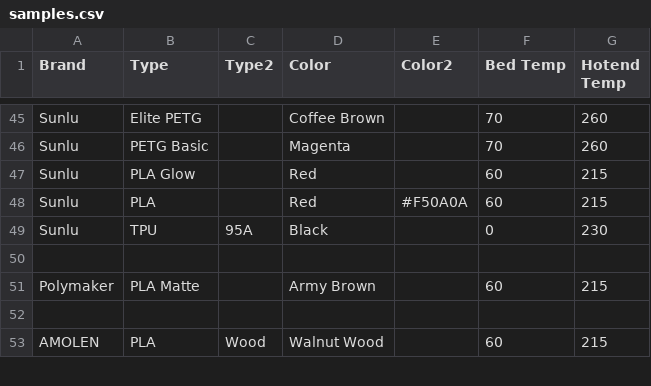
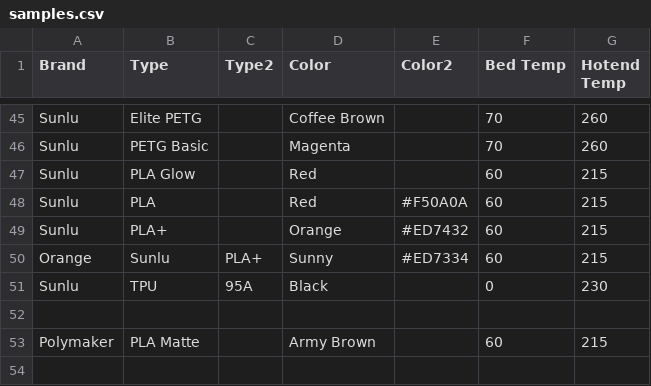
Before and after one commit to ppwaskie/filament_samples, a CSV file: samples.csv, drawn as a sheet; only a part is shown, gaps mark what is left out; the shorter side is filled out with more unchanged rows.

Commit message:
sunlu: Add PLA+ orange variants

```diff
--- a/samples.csv
+++ b/samples.csv
@@ -48,2 +48,4 @@ Sunlu,PLA Glow,,Red,,60,215
 Sunlu,PLA,,Red,#F50A0A,60,215
+Sunlu,PLA+,,Orange,#ED7432,60,215
+Orange,Sunlu,PLA+,Sunny,#ED7334,60,215
 Sunlu,TPU,95A,Black,,0,230
```
Also changed, not shown: 2 other files.
